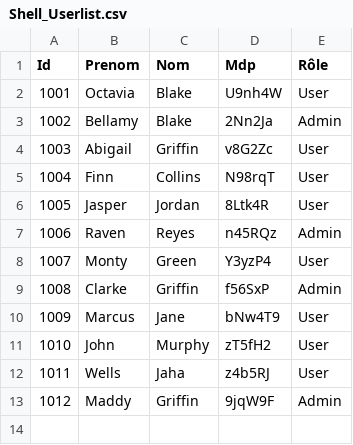
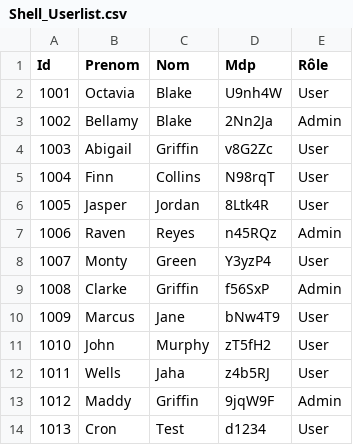
Before and after one commit to djamaldine-binali/Shell-exe, a CSV file: JOB9/Shell_Userlist.csv, drawn as a sheet; the diff names each change by its address in the sheet, - before the commit and + after, or states it on an @@ line.

```diff
--- a/JOB9/Shell_Userlist.csv
+++ b/JOB9/Shell_Userlist.csv
+row 14: 1013 | Cron | Test | d1234 | User
```
Also changed, not shown: 3 other files.
